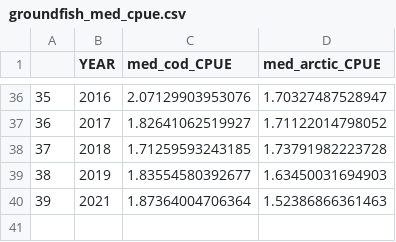
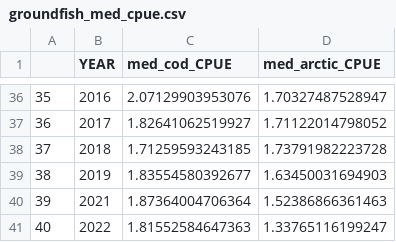
Before and after one commit to AFSC-Shellfish-Assessment-Program/boreal-opie, a CSV file: Data/groundfish_med_cpue.csv, drawn as a sheet; only a part is shown, gaps mark what is left out; the diff names each change by its address in the sheet, - before the commit and + after, or states it on an @@ line.

```diff
--- a/Data/groundfish_med_cpue.csv
+++ b/Data/groundfish_med_cpue.csv
+row 41: 40 | 2022 | 1.81552584647363 | 1.33765116199247
```
Also changed, not shown: Data/avg_temp_50perc.csv, Data/bcs_prev.csv, 8 other files.
